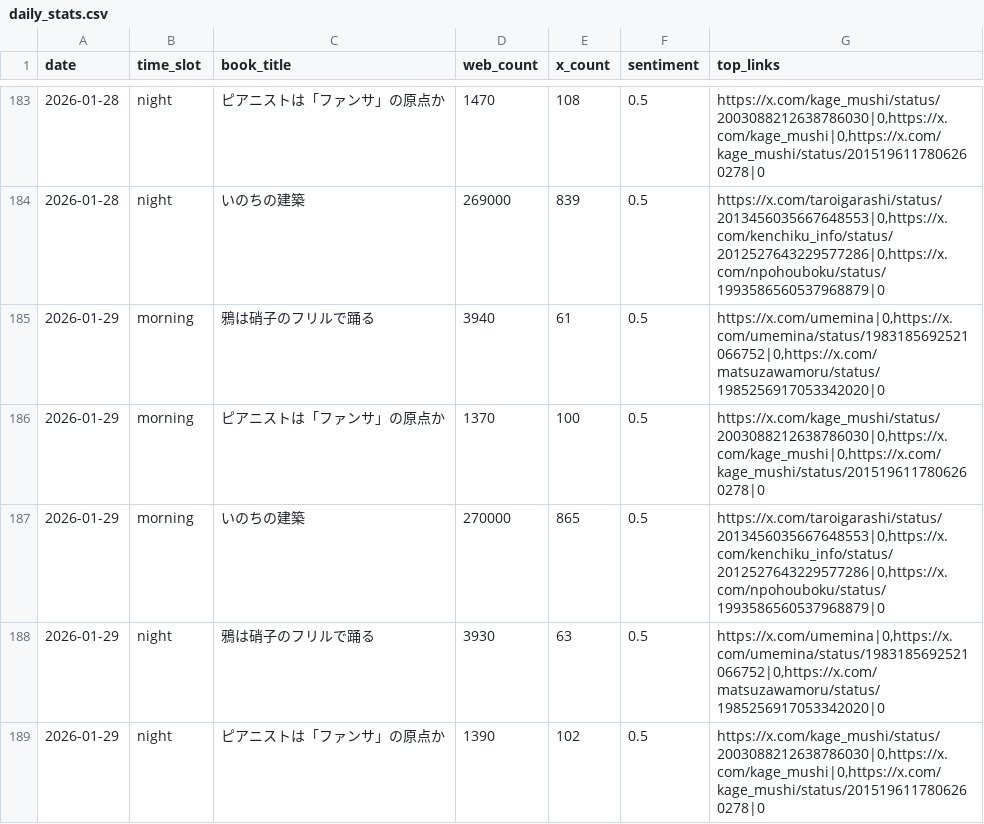
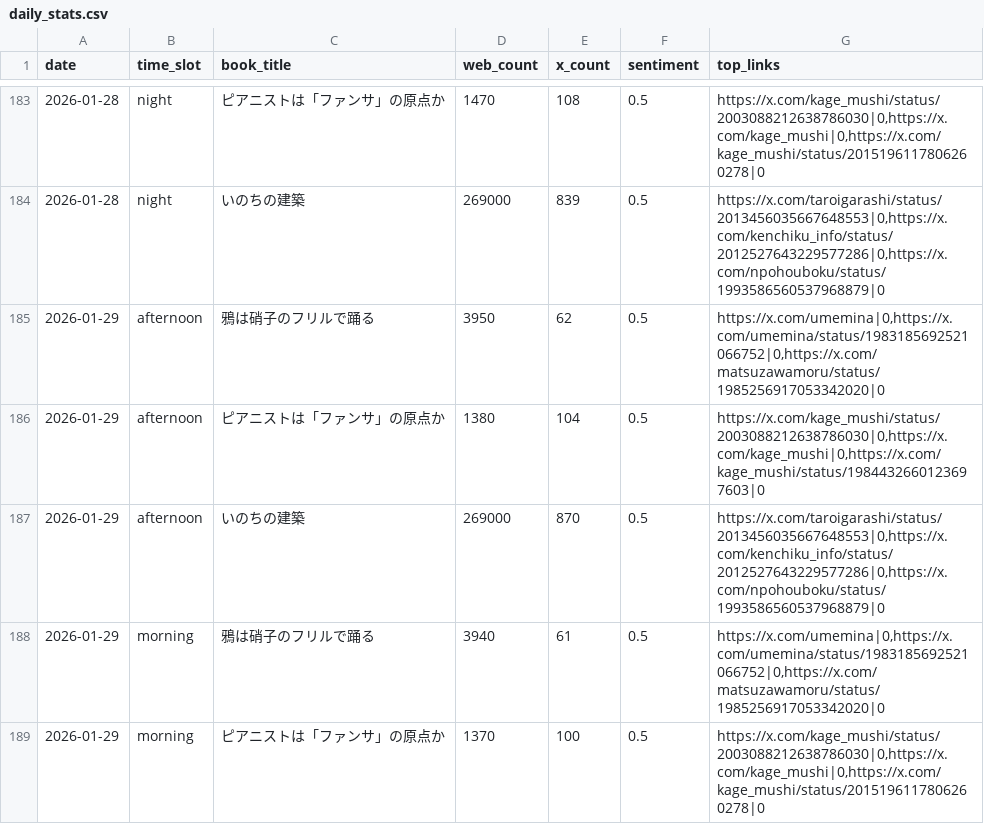
Before and after one commit to 24tomofiro/book-trend-monitor, a CSV file: data/processed/daily_stats.csv, drawn as a sheet; only a part is shown, gaps mark what is left out; the shorter side is filled out with more unchanged rows.

```diff
--- a/data/processed/daily_stats.csv
+++ b/data/processed/daily_stats.csv
@@ -184,2 +184,5 @@
 2026-01-28,night,いのちの建築,269000,839,0.5,"https://x.com/taroigarashi/status/2013456035667648553|0,https://x.com/kenchiku_info/status/2012527643229577286|0,https://x.com/npohouboku/status/1993586560537968879|0"
+2026-01-29,afternoon,鴉は硝子のフリルで踊る,3950,62,0.5,"https://x.com/umemina|0,https://x.com/umemina/status/1983185692521066752|0,https://x.com/matsuzawamoru/status/1985256917053342020|0"
+2026-01-29,afternoon,ピアニストは「ファンサ」の原点か,1380,104,0.5,"https://x.com/kage_mushi/status/2003088212638786030|0,https://x.com/kage_mushi|0,https://x.com/kage_mushi/status/1984432660123697603|0"
+2026-01-29,afternoon,いのちの建築,269000,870,0.5,"https://x.com/taroigarashi/status/2013456035667648553|0,https://x.com/kenchiku_info/status/2012527643229577286|0,https://x.com/npohouboku/status/1993586560537968879|0"
 2026-01-29,morning,鴉は硝子のフリルで踊る,3940,61,0.5,"https://x.com/umemina|0,https://x.com/umemina/status/1983185692521066752|0,https://x.com/matsuzawamoru/status/1985256917053342020|0"
```
Also changed, not shown: 4 other files.
